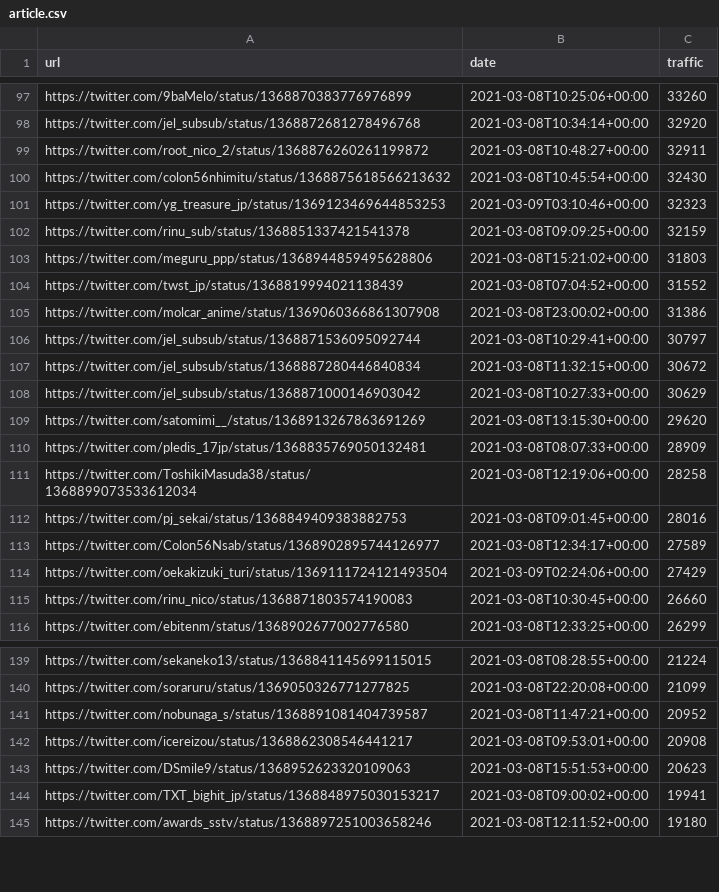
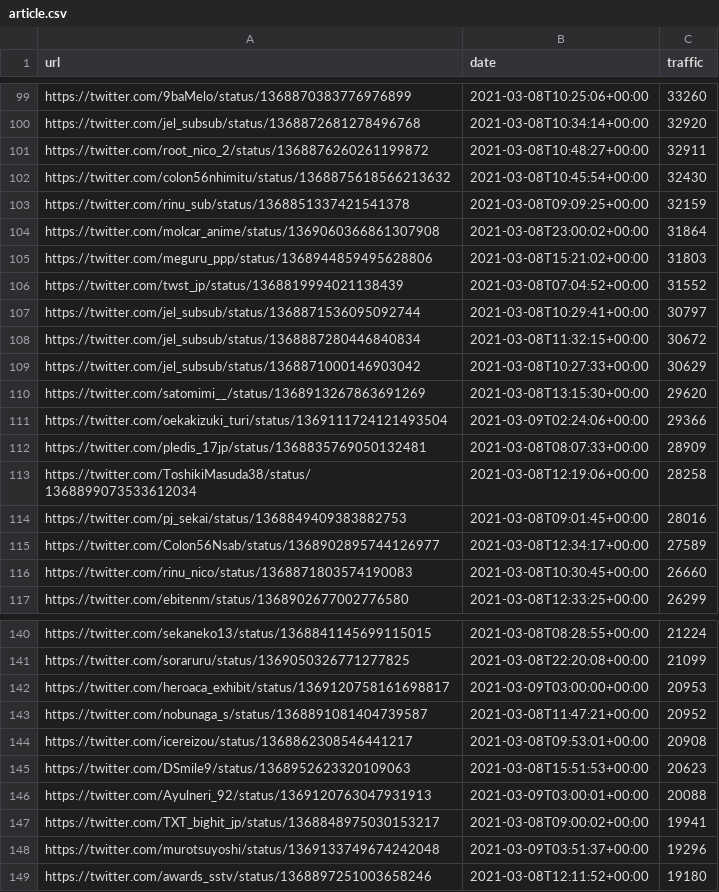
Before and after one commit to cross-internet/api, a CSV file: public/article.csv, drawn as a sheet; only a part is shown, gaps mark what is left out; removed rows and columns are numbered as before the commit, all else as after; the diff covers the shown part only; the diff names each change by its address in the sheet, - before the commit and + after, or states it on an @@ line.

```diff
--- a/public/article.csv
+++ b/public/article.csv
-row 101: https://twitter.com/yg_treasure_jp/status/1369123469644853253 | 2021-03-09T03:10:46+00:00 | 32323
+row 104: https://twitter.com/molcar_anime/status/1369060366861307908 | 2021-03-08T23:00:02+00:00 | 31864
-row 105: https://twitter.com/molcar_anime/status/1369060366861307908 | 2021-03-08T23:00:02+00:00 | 31386
+row 111: https://twitter.com/oekakizuki_turi/status/1369111724121493504 | 2021-03-09T02:24:06+00:00 | 29366
-row 114: https://twitter.com/oekakizuki_turi/status/1369111724121493504 | 2021-03-09T02:24:06+00:00 | 27429
+row 142: https://twitter.com/heroaca_exhibit/status/1369120758161698817 | 2021-03-09T03:00:00+00:00 | 20953
+row 146: https://twitter.com/Ayulneri_92/status/1369120763047931913 | 2021-03-09T03:00:01+00:00 | 20088
+row 148: https://twitter.com/murotsuyoshi/status/1369133749674242048 | 2021-03-09T03:51:37+00:00 | 19296
```
Also changed, not shown: 20 added rows, 19 removed rows and 15 edited cells elsewhere in this file, 1 other file.
